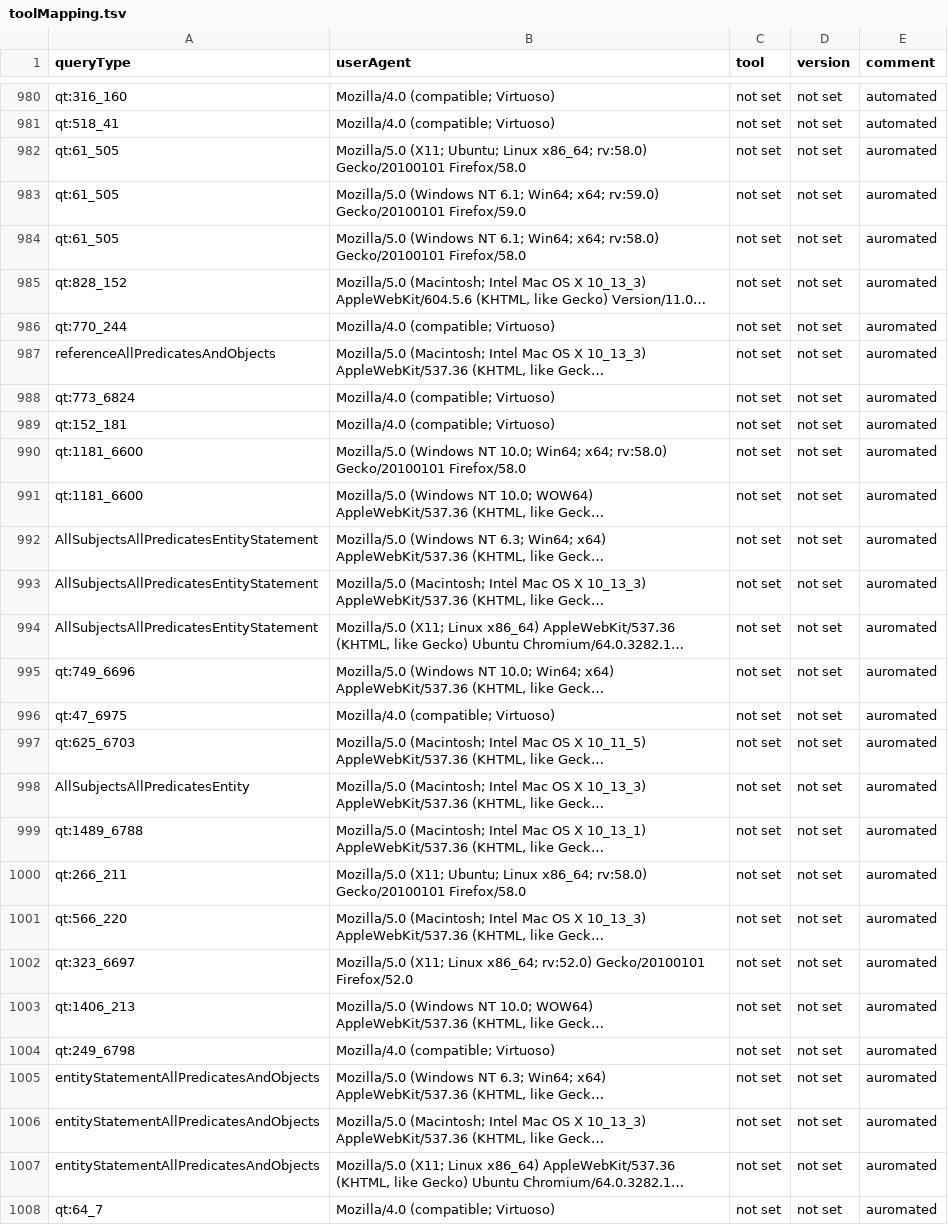
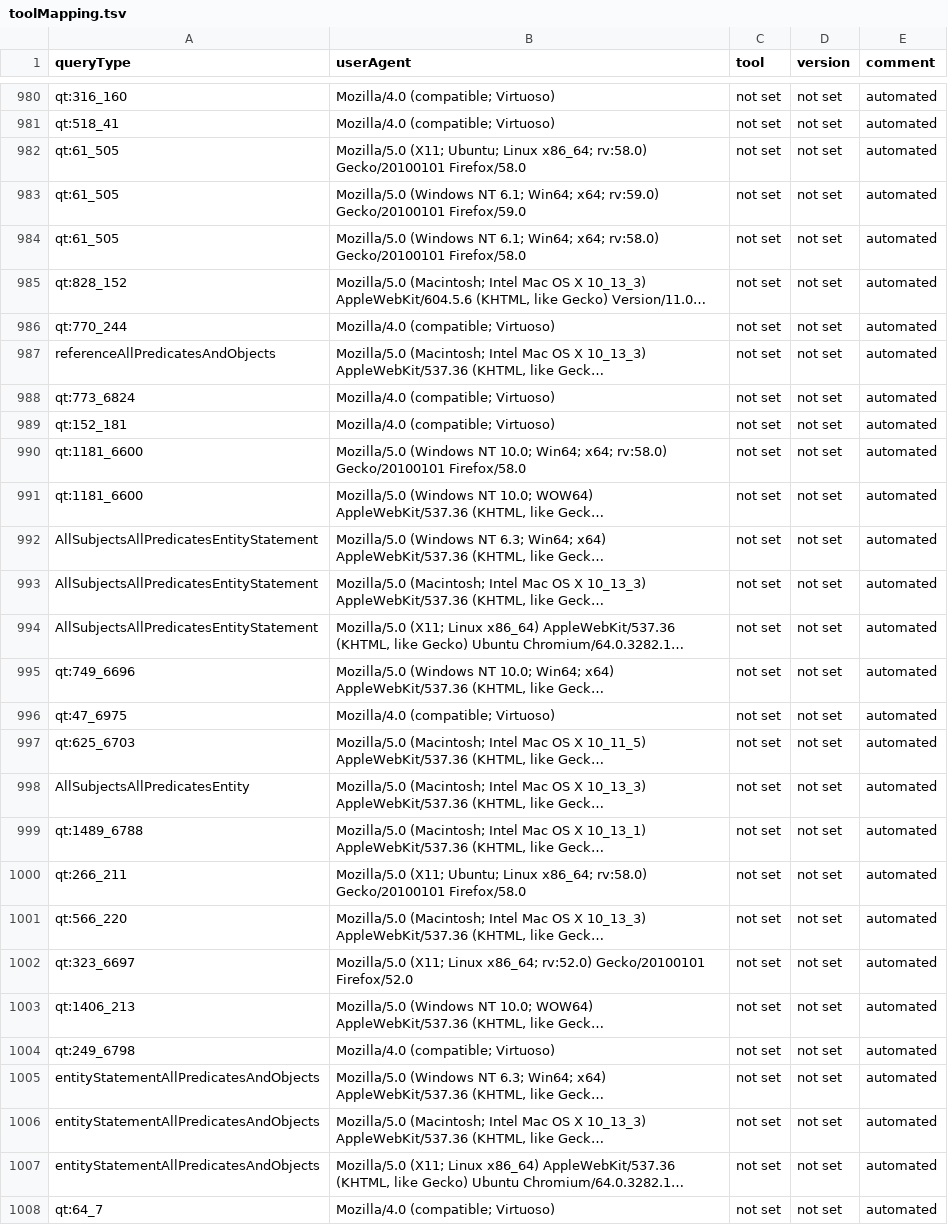
Before and after one commit to Wikidata/QueryAnalysis, a TSV file: preBuildQueryTypeFiles/toolMapping.tsv, drawn as a sheet; only a part is shown, gaps mark what is left out; long unchanged cells end in …; the diff covers the shown part only; the diff names each change by its address in the sheet, - before the commit and + after, or states it on an @@ line.

```diff
--- a/preBuildQueryTypeFiles/toolMapping.tsv
+++ b/preBuildQueryTypeFiles/toolMapping.tsv
-E982:E1008 (comment): auromated
+E982:E1008 (comment): automated
```
Also changed, not shown: 3 added rows and 7 edited cells elsewhere in this file, 3 other files.
